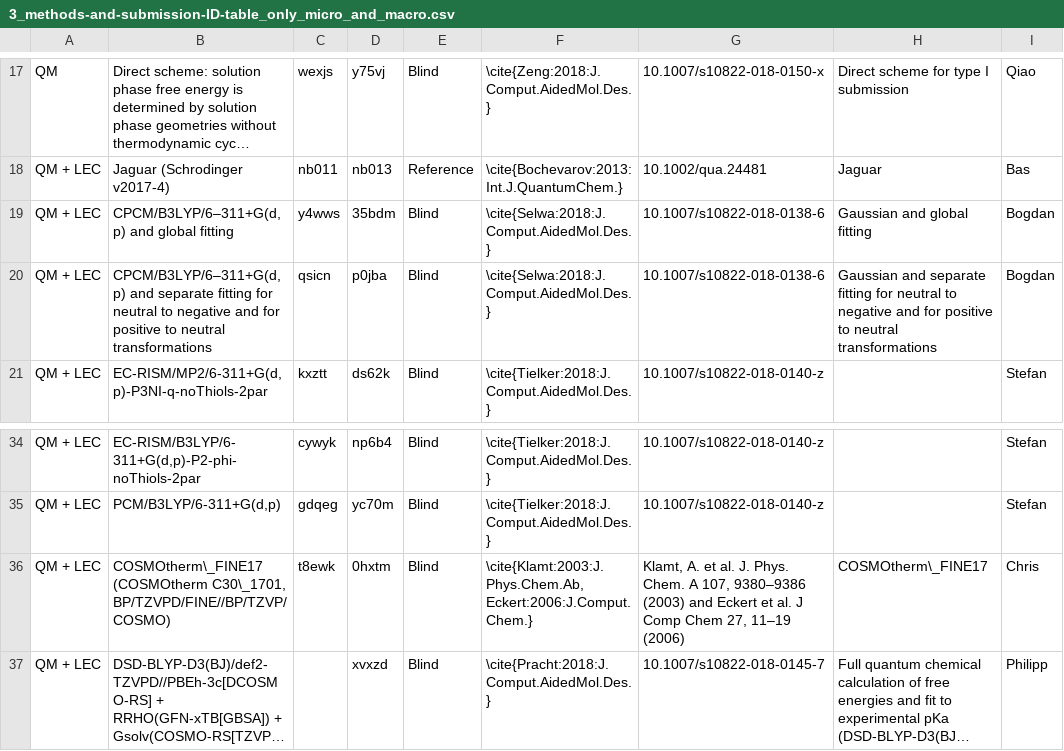
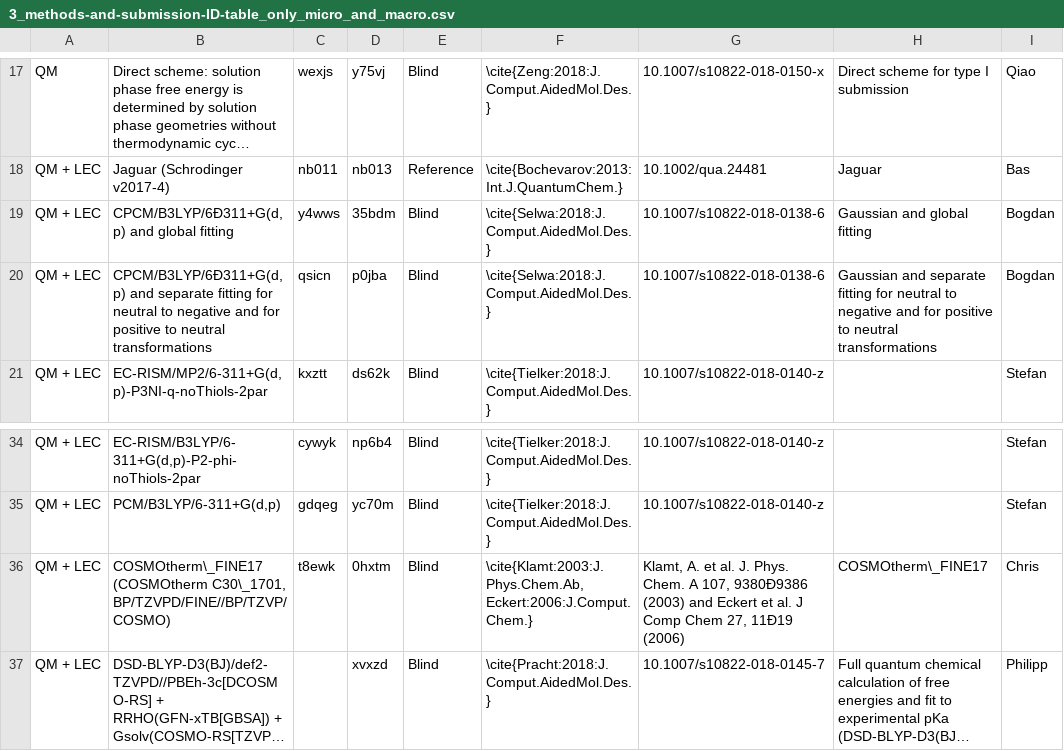
Before and after one commit to choderalab/sampl6-pKa-challenge-manuscript, a CSV file: tables/methods-and-submission-IDs-table/3_methods-and-submission-ID-table_only_micro_and_macro.csv, drawn as a sheet; only a part is shown, gaps mark what is left out; long unchanged cells end in …; the diff names each change by its address in the sheet, - before the commit and + after, or states it on an @@ line.

```diff
--- a/tables/methods-and-submission-IDs-table/3_methods-and-submission-ID-table_only_micro_and_macro.csv
+++ b/tables/methods-and-submission-IDs-table/3_methods-and-submission-ID-table_only_micro_and_macro.csv
-B19: CPCM/B3LYP/6–311+G(d,p) and global fitting
+B19: CPCM/B3LYP/6Ð311+G(d,p) and global fitting
-B20: CPCM/B3LYP/6–311+G(d,p) and separate…
+B20: CPCM/B3LYP/6Ð311+G(d,p) and separate…
-G36: …A 107, 9380–9386 (2003) and Eckert et al. J Comp Chem 27, 11–19 (2006)
+G36: …A 107, 9380Ð9386 (2003) and Eckert et al. J Comp Chem 27, 11Ð19 (2006)
```
Also changed, not shown: 4 other files.
